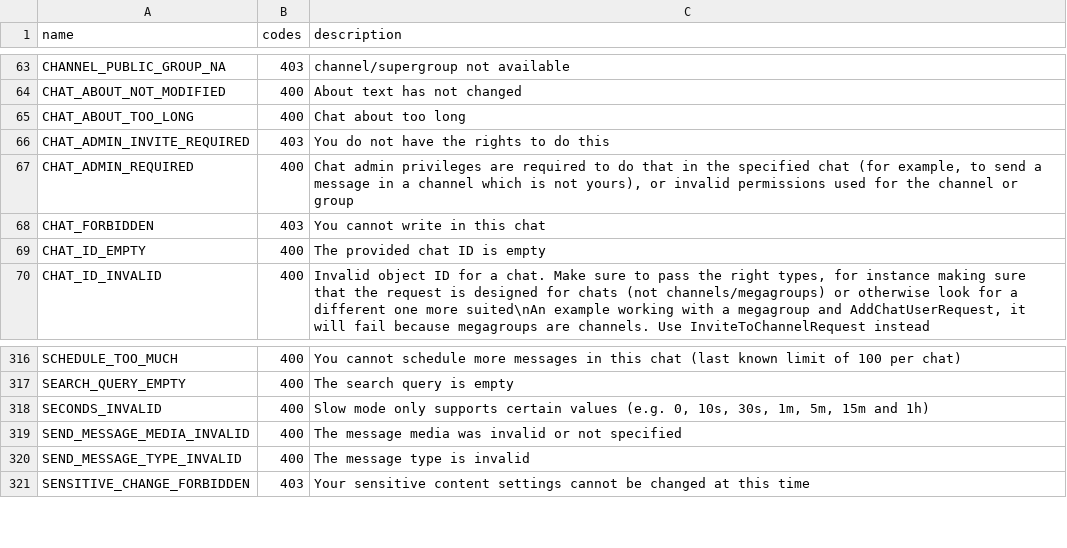
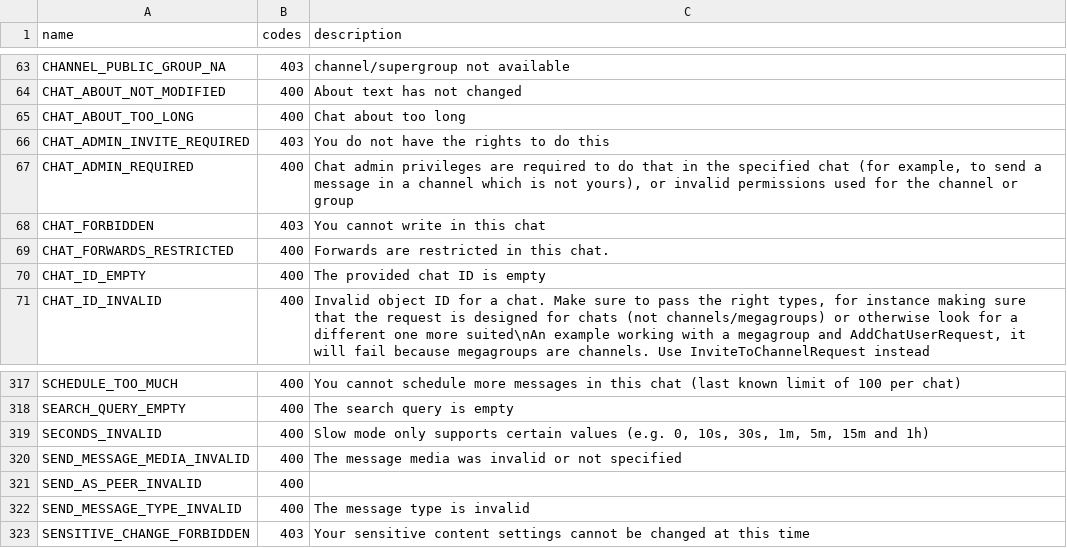
Before and after one commit to prono69/Telethon, a CSV file: telethon_generator/data/errors.csv, drawn as a sheet; only a part is shown, gaps mark what is left out; the diff names each change by its address in the sheet, - before the commit and + after, or states it on an @@ line.

Commit message:
Update errors.csv

```diff
--- a/telethon_generator/data/errors.csv
+++ b/telethon_generator/data/errors.csv
+row 69: CHAT_FORWARDS_RESTRICTED | 400 | Forwards are restricted in this chat.
+row 321: SEND_AS_PEER_INVALID | 400
```
